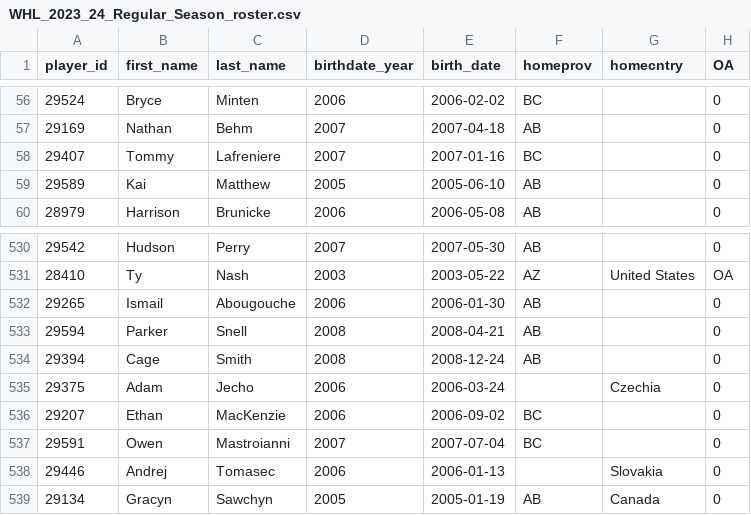
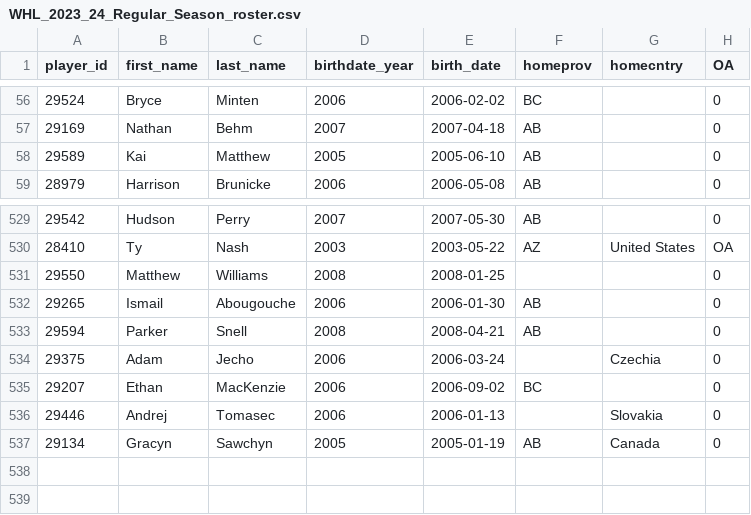
Before and after one commit to lennonay/Prospect_scraper, a CSV file: data/roster/WHL_2023_24_Regular_Season_roster.csv, drawn as a sheet; only a part is shown, gaps mark what is left out; removed rows and columns are numbered as before the commit, all else as after; the diff names each change by its address in the sheet, - before the commit and + after, or states it on an @@ line.

```diff
--- a/data/roster/WHL_2023_24_Regular_Season_roster.csv
+++ b/data/roster/WHL_2023_24_Regular_Season_roster.csv
-row 58: 29407 | Tommy | Lafreniere | 2007 | 2007-01-16 | BC |  | 0
+row 531: 29550 | Matthew | Williams | 2008 | 2008-01-25 |  |  | 0
-row 534: 29394 | Cage | Smith | 2008 | 2008-12-24 | AB |  | 0
-row 537: 29591 | Owen | Mastroianni | 2007 | 2007-07-04 | BC |  | 0
```
Also changed, not shown: 1 other file.
